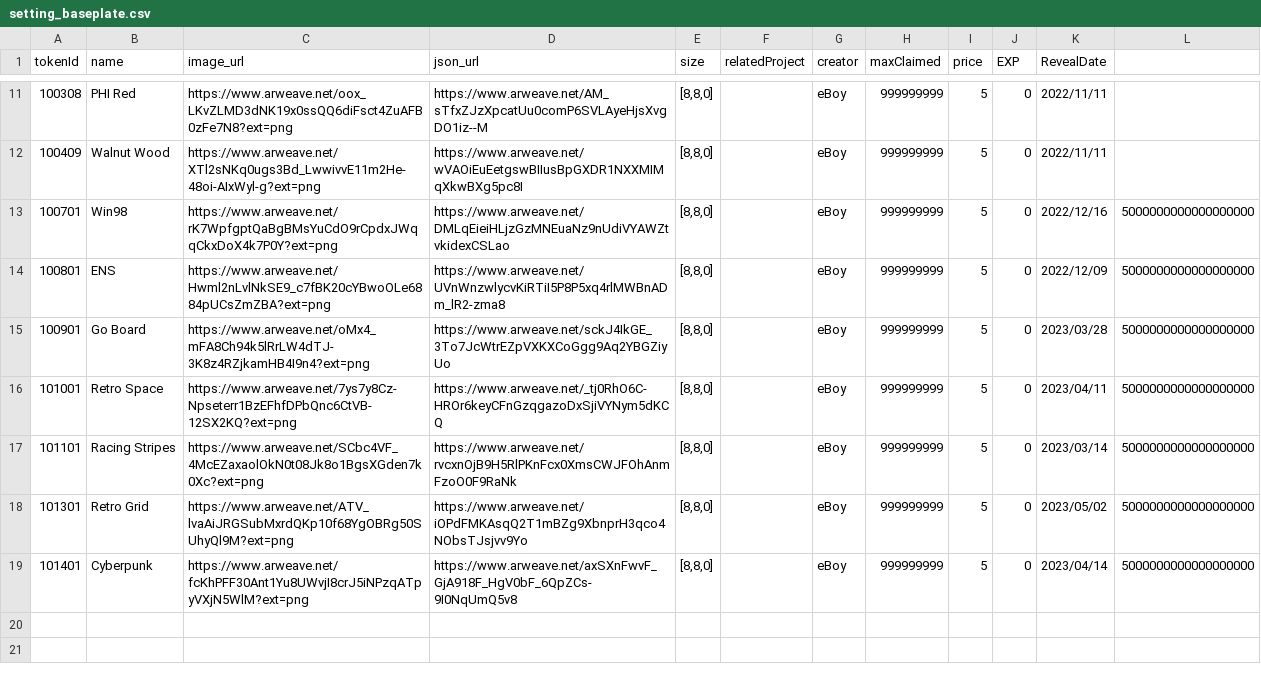
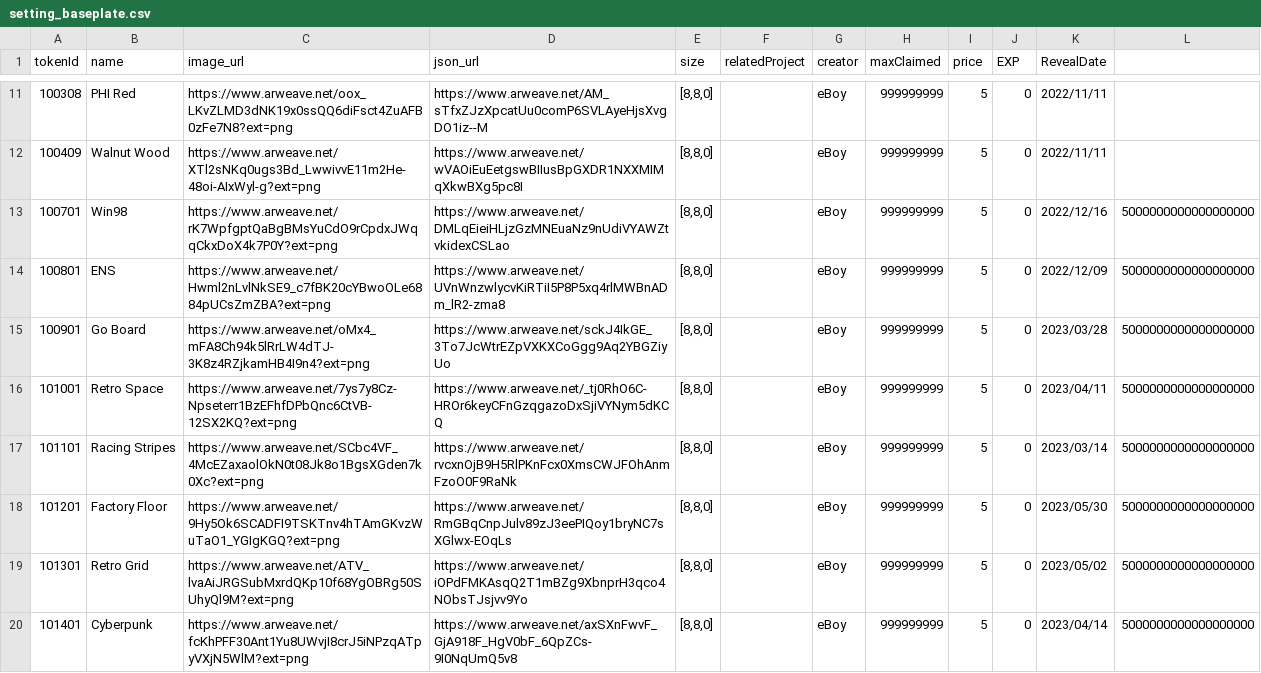
Before and after one commit to PHI-LABS-INC/Polygon-phi-contract, a CSV file: tasks/scripts/csv/setting_baseplate.csv, drawn as a sheet; only a part is shown, gaps mark what is left out.

```diff
--- a/tasks/scripts/csv/setting_baseplate.csv
+++ b/tasks/scripts/csv/setting_baseplate.csv
@@ -17,2 +17,3 @@ tokenId,name,image_url,json_url,size,relatedProject,creator,maxClaimed,price,EXP
 101101,Racing Stripes,https://www.arweave.net/SCbc4VF_4McEZaxaolOkN0t08Jk8o1BgsXGden7k0Xc?ext=png,https://www.arweave.net/rvcxnOjB9H5RlPKnFcx0XmsCWJFOhAnmFzoO0F9RaNk,"[8,8,0]",,eBoy,999999999,5,0,2023/03/14,5000000000000000000
+101201,Factory Floor,https://www.arweave.net/9Hy5Ok6SCADFI9TSKTnv4hTAmGKvzWuTaO1_YGIgKGQ?ext=png,https://www.arweave.net/RmGBqCnpJulv89zJ3eePIQoy1bryNC7sXGlwx-EOqLs,"[8,8,0]",,eBoy,999999999,5,0,2023/05/30,5000000000000000000
 101301,Retro Grid,https://www.arweave.net/ATV_lvaAiJRGSubMxrdQKp10f68YgOBRg50SUhyQl9M?ext=png,https://www.arweave.net/iOPdFMKAsqQ2T1mBZg9XbnprH3qco4NObsTJsjvv9Yo,"[8,8,0]",,eBoy,999999999,5,0,2023/05/02,5000000000000000000
```
Also changed, not shown: tasks/scripts/csv/setting_freeObjects.csv, tasks/scripts/csv/setting_premiumObjects.csv, 2 other files.
